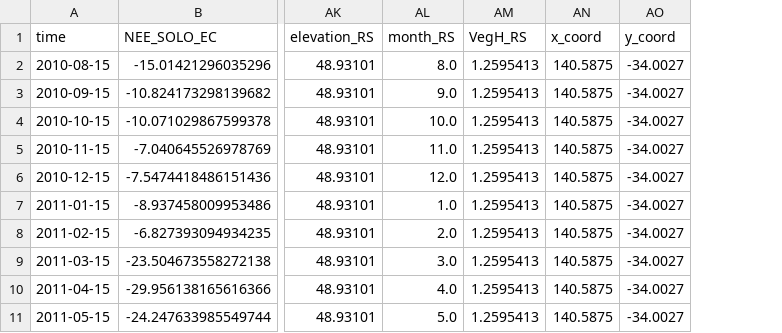
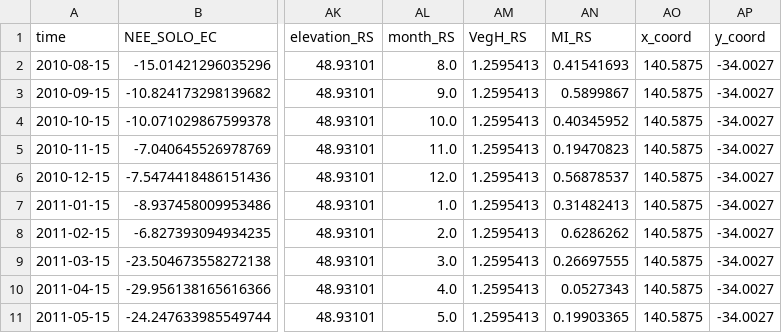
Before and after one commit to cbur24/NEE_modelling, a CSV file: results/training_data/Calpe_training_data.csv, drawn as a sheet; only a part is shown, gaps mark what is left out; the diff names each change by its address in the sheet, - before the commit and + after, or states it on an @@ line.

```diff
--- a/results/training_data/Calpe_training_data.csv
+++ b/results/training_data/Calpe_training_data.csv
+column AN (MI_RS), rows 2-11: 0.41541693 | 0.5899867 | 0.40345952 | 0.19470823 | 0.56878537 | 0.31482413 | 0.6286262 | 0.26697555 | 0.0527343 | 0.19903365
```
Also changed, not shown: results/training_data/CowBa_training_data.csv, results/training_data/DalyU_training_data.csv, 41 other files.
